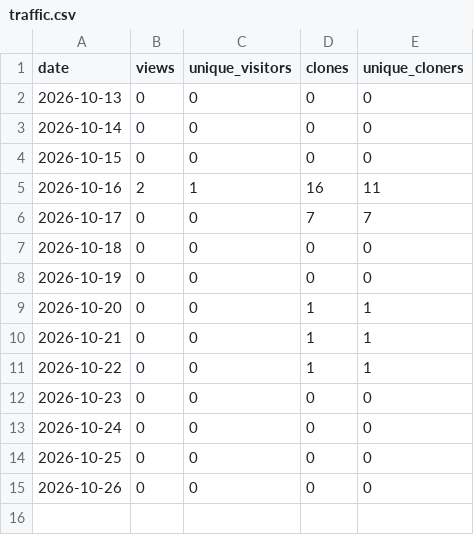
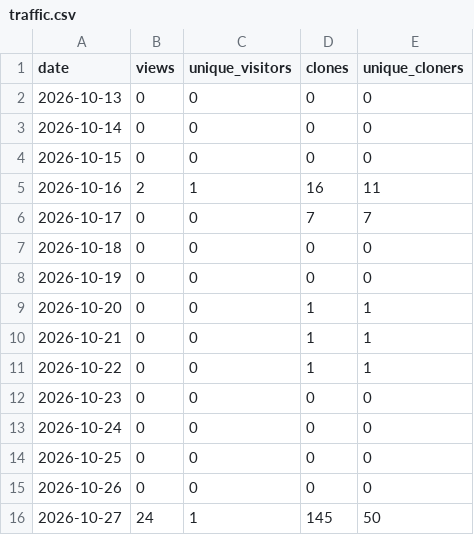
Before and after one commit to donasman/leeway, a CSV file: data/traffic.csv, drawn as a sheet; the diff names each change by its address in the sheet, - before the commit and + after, or states it on an @@ line.

```diff
--- a/data/traffic.csv
+++ b/data/traffic.csv
+row 16: 2026-10-27 | 24 | 1 | 145 | 50
```
Also changed, not shown: data/downloads.csv, 3 other files.
